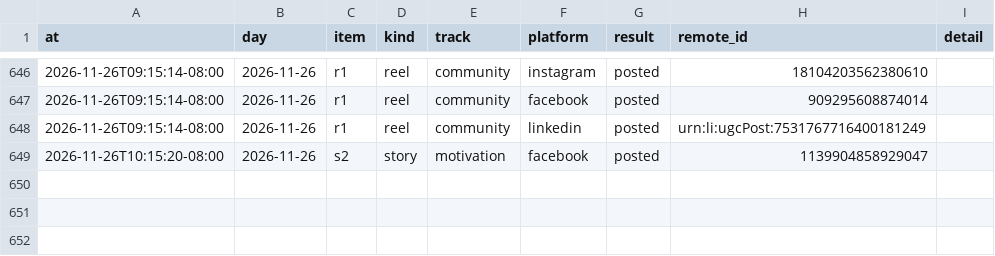
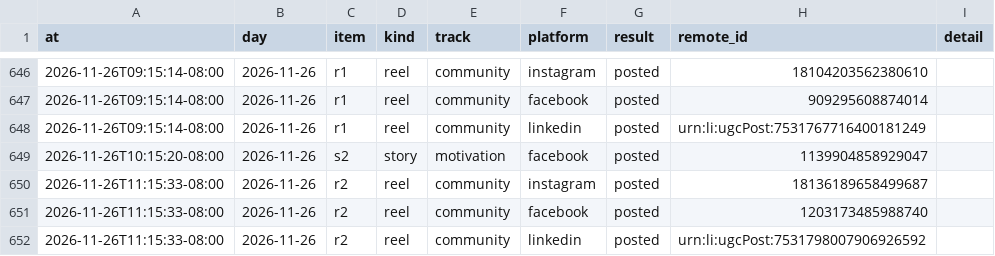
Before and after one commit to memorialdinh/memo-social-bot, a CSV file: data/publish_log.csv, drawn as a sheet; only a part is shown, gaps mark what is left out; the diff names each change by its address in the sheet, - before the commit and + after, or states it on an @@ line.

Commit message:
bot: published

```diff
--- a/data/publish_log.csv
+++ b/data/publish_log.csv
+row 650: 2026-11-26T11:15:33-08:00 | 2026-11-26 | r2 | reel | community | instagram | posted | 18136189658499687
+row 651: 2026-11-26T11:15:33-08:00 | 2026-11-26 | r2 | reel | community | facebook | posted | 1203173485988740
+row 652: 2026-11-26T11:15:33-08:00 | 2026-11-26 | r2 | reel | community | linkedin | posted | urn:li:ugcPost:7531798007906926592
```
Also changed, not shown: 1 other file.
